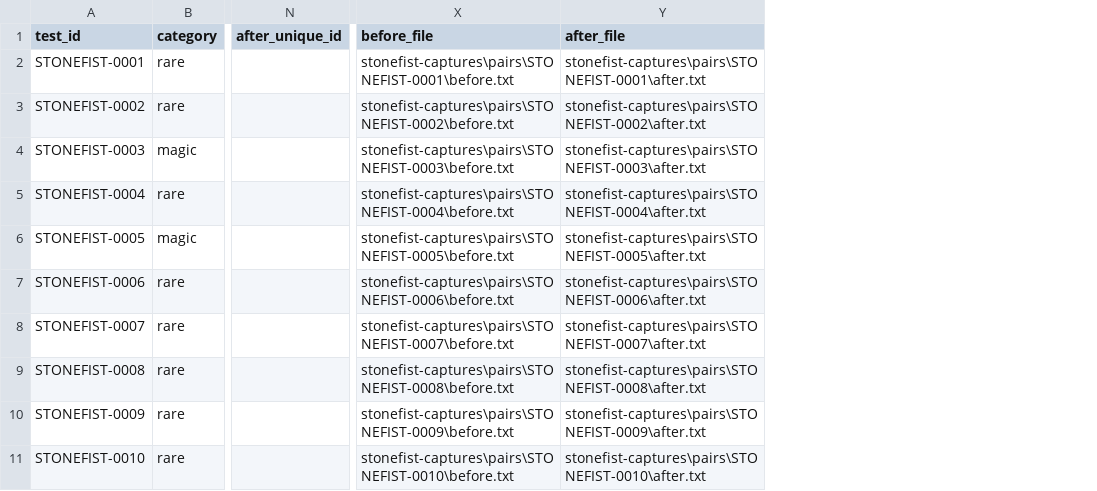
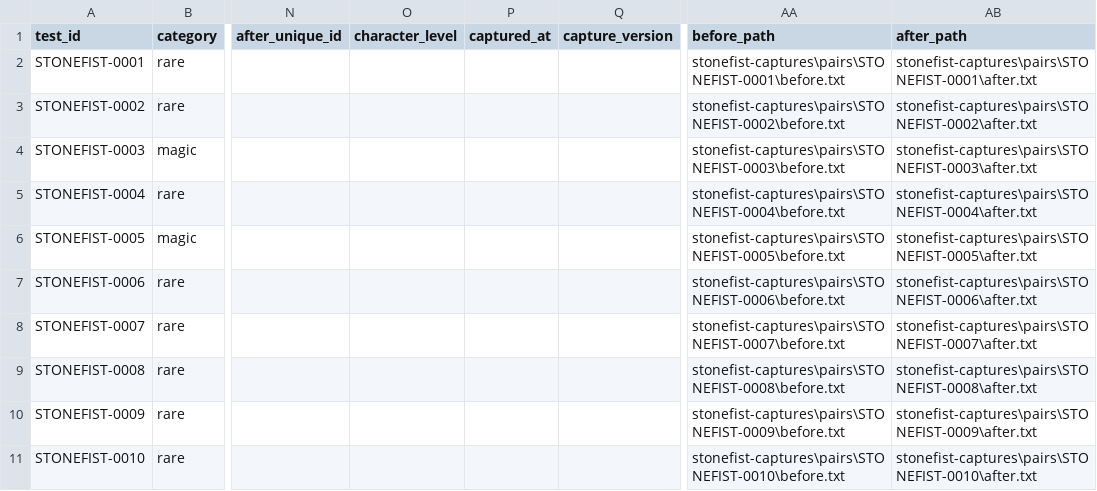
Before and after one commit to majorelk/poe2-stonefist-data, a CSV file: stonefist-captures/pair_summary.csv, drawn as a sheet; only a part is shown, gaps mark what is left out; addresses are those after the commit; the diff names each change by its address in the sheet, - before the commit and + after, or states it on an @@ line.

Commit message:
Add Stonefist capture metadata pipeline

```diff
--- a/stonefist-captures/pair_summary.csv
+++ b/stonefist-captures/pair_summary.csv
+column O (character_level), empty
+column P (captured_at), empty
+column Q (capture_version), empty
-AA1: before_file
+AA1: before_path
-AB1: after_file
+AB1: after_path
```
Also changed, not shown: 5 other files.
